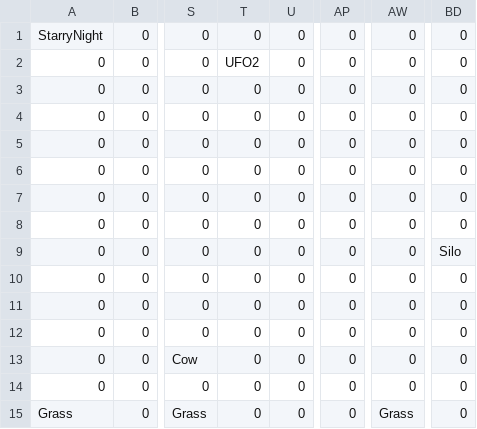
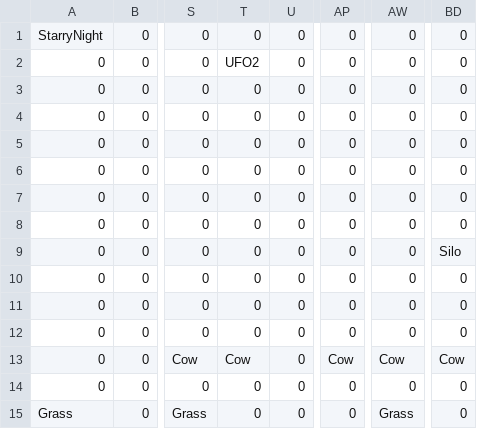
Before and after one commit to wsnwsn321/TheMilkyWay, a CSV file: Sprint6/Sprint6/LevelLoading/LevelFiles/black.csv, drawn as a sheet; only a part is shown, gaps mark what is left out; the diff names each change by its address in the sheet, - before the commit and + after, or states it on an @@ line.

```diff
--- a/Sprint6/Sprint6/LevelLoading/LevelFiles/black.csv
+++ b/Sprint6/Sprint6/LevelLoading/LevelFiles/black.csv
-T13: 0
+T13: Cow
-AP13: 0
+AP13: Cow
-AW13: 0
+AW13: Cow
-BD13: 0
+BD13: Cow
```
Also changed, not shown: 4 other files.
